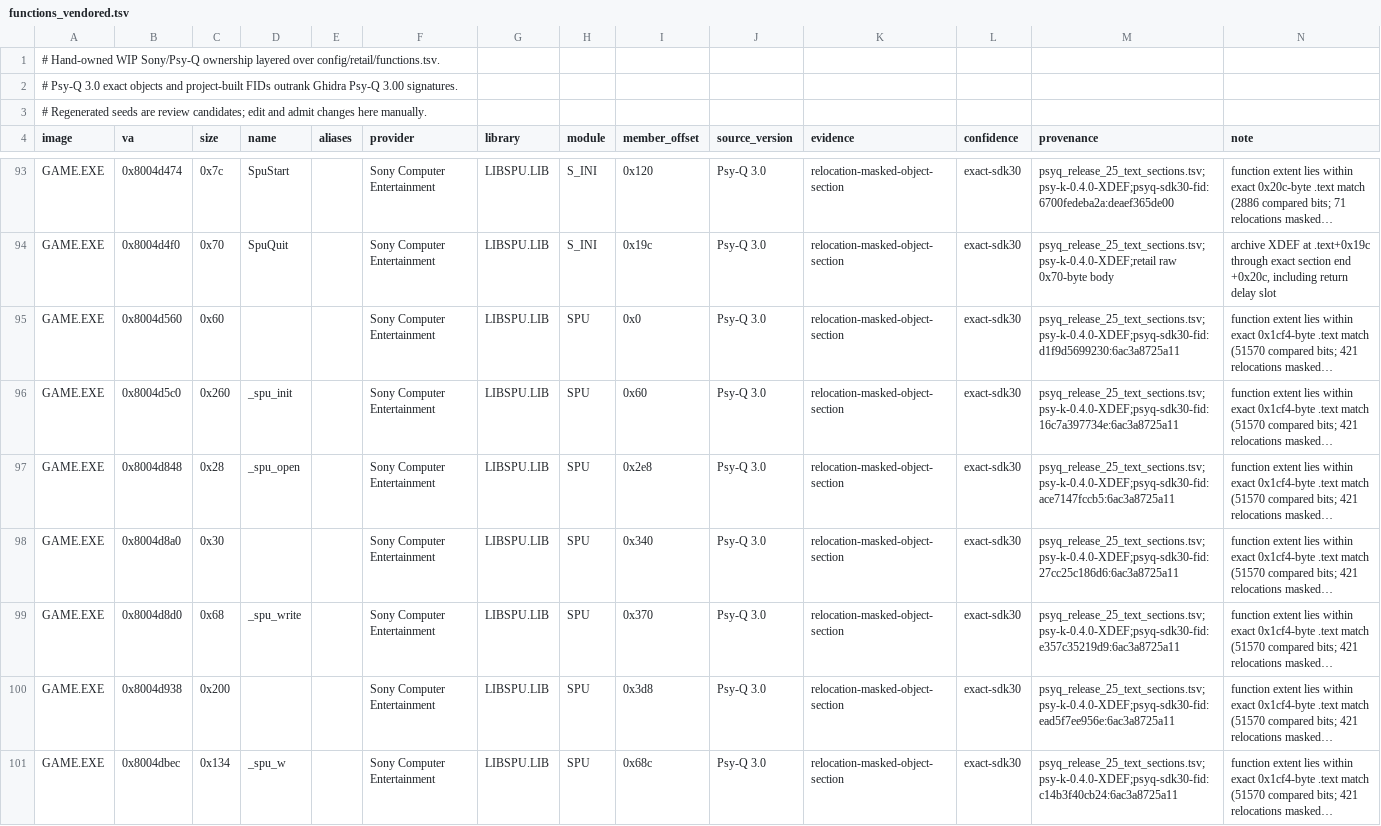
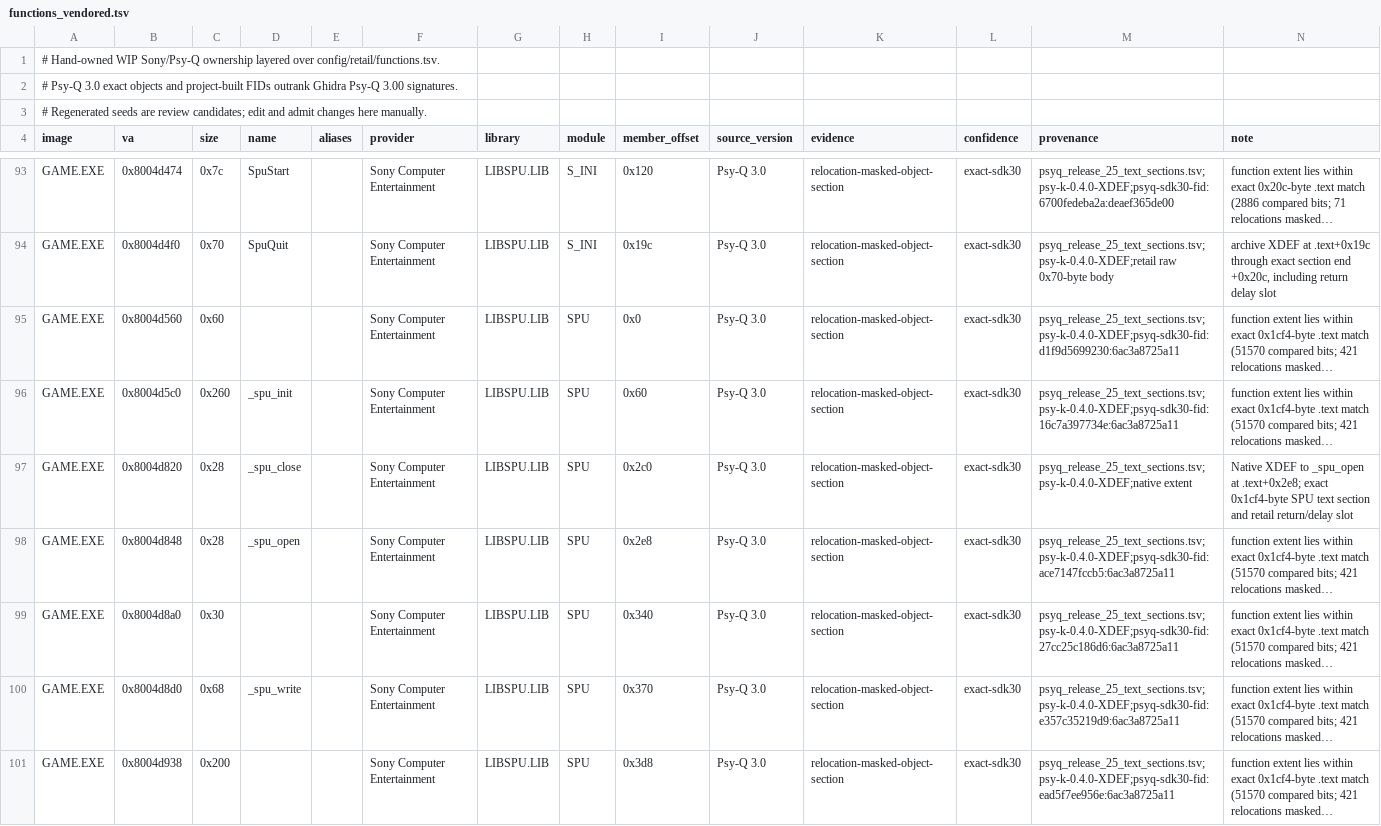
Before and after one commit to sushi-shi/kings-field-2-decomp, a TSV file: config/retail/functions_vendored.tsv, drawn as a sheet; only a part is shown, gaps mark what is left out; the shorter side is filled out with more unchanged rows; long unchanged cells end in …; the diff covers the shown part only; the diff names each change by its address in the sheet, - before the commit and + after, or states it on an @@ line.

Commit message:
inventory: identify LIBSPU SPU exported helpers

```diff
--- a/config/retail/functions_vendored.tsv
+++ b/config/retail/functions_vendored.tsv
+row 97: GAME.EXE | 0x8004d820 | 0x28 | _spu_close |  | Sony Computer Entertainment | LIBSPU.LIB | SPU | 0x2c0 | Psy-Q 3.0 | relocation-masked-object-section | exact-sdk30 | psyq_release_25_text_sections.tsv;psy-k-0.4.0-XDEF;native extent | Native XDEF to _spu_open at .text+0x2e8; exact 0x1cf4-byte SPU text section and retail return/delay slot
```
Also changed, not shown: 14 added rows elsewhere in this file, config/retail/data.tsv, config/retail/functions.tsv.
